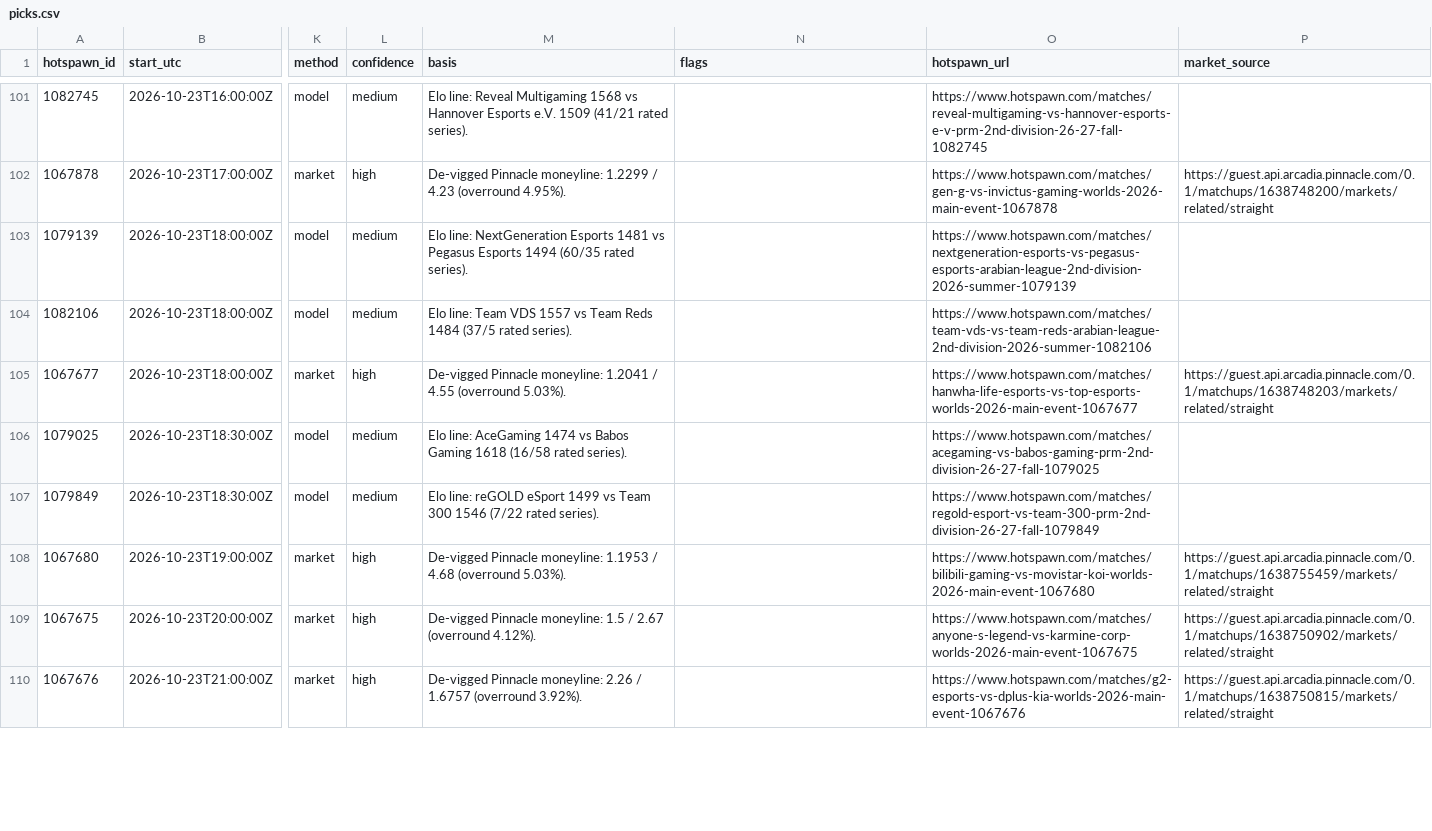
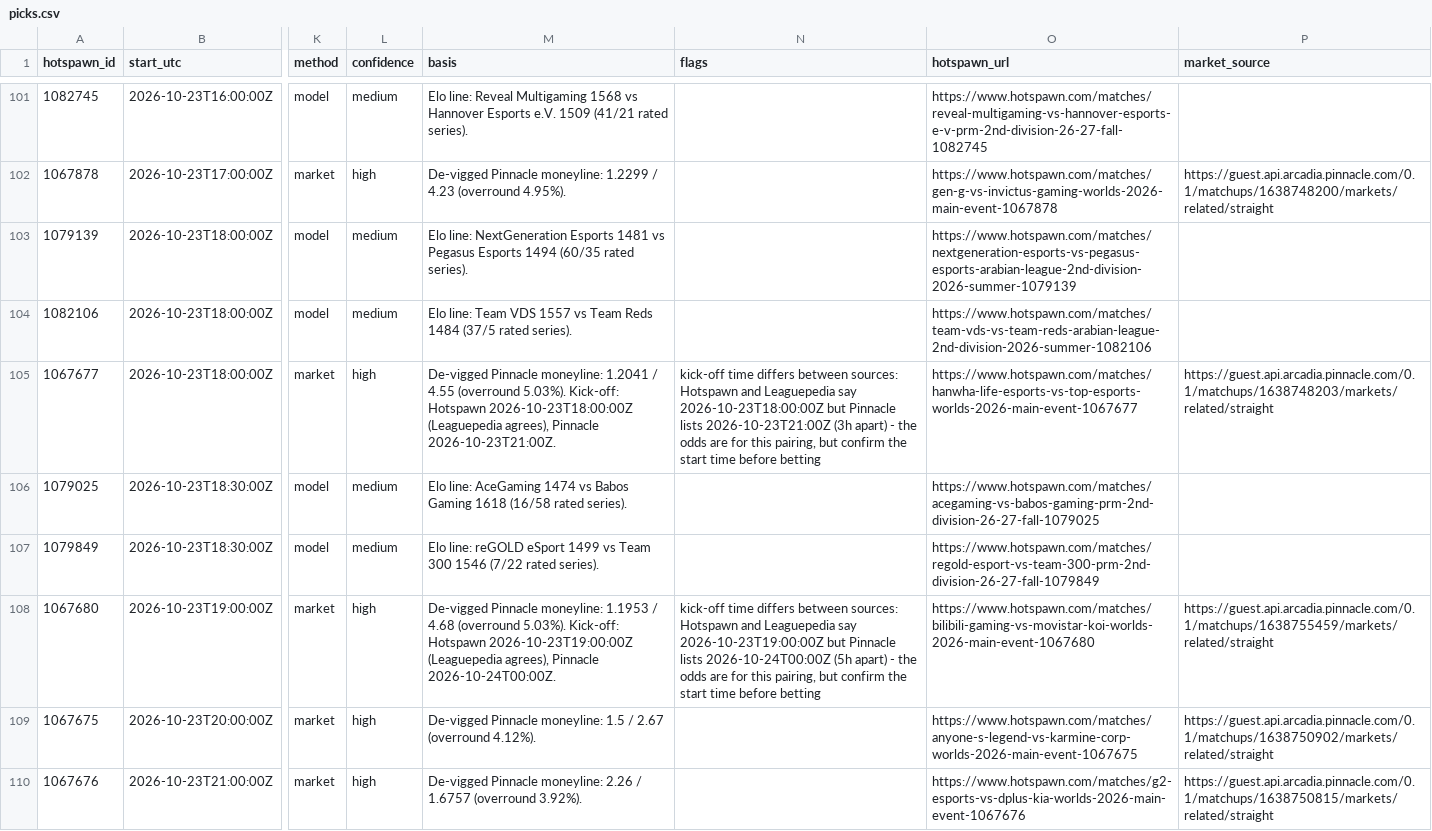
Before and after one commit to karagemop466-tech/LOLHOTSPAWN1, a CSV file: data/picks.csv, drawn as a sheet; only a part is shown, gaps mark what is left out; the diff covers the shown part only; the diff names each change by its address in the sheet, - before the commit and + after, or states it on an @@ line.

Commit message:
feat: kick-off time corroboration, PvB evidence, flag summary
Co-authored-by: arena-agent <297053741+arena-agent@users.noreply.github.com>

```diff
--- a/data/picks.csv
+++ b/data/picks.csv
-M105 (basis): …(overround 5.03%).
+M105 (basis): …(overround 5.03%). Kick-off: Hotspawn 2026-10-23T18:00:00Z (Leaguepedia agrees), Pinnacle 2026-10-23T21:00Z.
-N105 (flags): (empty)
+N105 (flags): kick-off time differs between sources: Hotspawn and Leaguepedia say 2026-10-23T18:00:00Z but Pinnacle lists 2026-10-23T21:00Z (3h apart) - the odds are for this pairing, but confirm the start time before betting
-M108 (basis): …(overround 5.03%).
+M108 (basis): …(overround 5.03%). Kick-off: Hotspawn 2026-10-23T19:00:00Z (Leaguepedia agrees), Pinnacle 2026-10-24T00:00Z.
-N108 (flags): (empty)
+N108 (flags): kick-off time differs between sources: Hotspawn and Leaguepedia say 2026-10-23T19:00:00Z but Pinnacle lists 2026-10-24T00:00Z (5h apart) - the odds are for this pairing, but confirm the start time before betting
```
Also changed, not shown: 4 edited cells elsewhere in this file, 10 other files.
